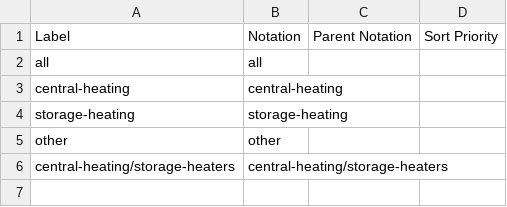
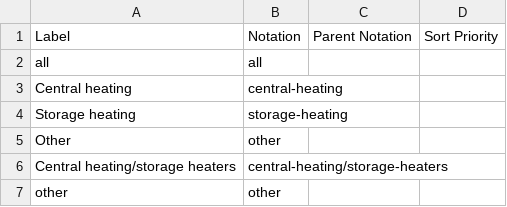
Before and after one commit to GSS-Cogs/family-edvp, a CSV file: datasets/BEIS-Fuel-poverty-detailed-tables-2020/codelists/central-heating.csv, drawn as a sheet.

Commit message:
Updating codelists to have pre-pathified values in Label column

```diff
--- a/datasets/BEIS-Fuel-poverty-detailed-tables-2020/codelists/central-heating.csv
+++ b/datasets/BEIS-Fuel-poverty-detailed-tables-2020/codelists/central-heating.csv
@@ -2,5 +2,6 @@ Label,Notation,Parent Notation,Sort Priority
 all,all,,
-central-heating,central-heating,,
-storage-heating,storage-heating,,
+Central heating,central-heating,,
+Storage heating,storage-heating,,
+Other,other,,
+Central heating/storage heaters,central-heating/storage-heaters,,
 other,other,,
-central-heating/storage-heaters,central-heating/storage-heaters,,
```
Also changed, not shown: datasets/BEIS-Fuel-poverty-detailed-tables-2020/codelists/boiler-type.csv, datasets/BEIS-Fuel-poverty-detailed-tables-2020/codelists/dwelling-type.csv, 31 other files.
